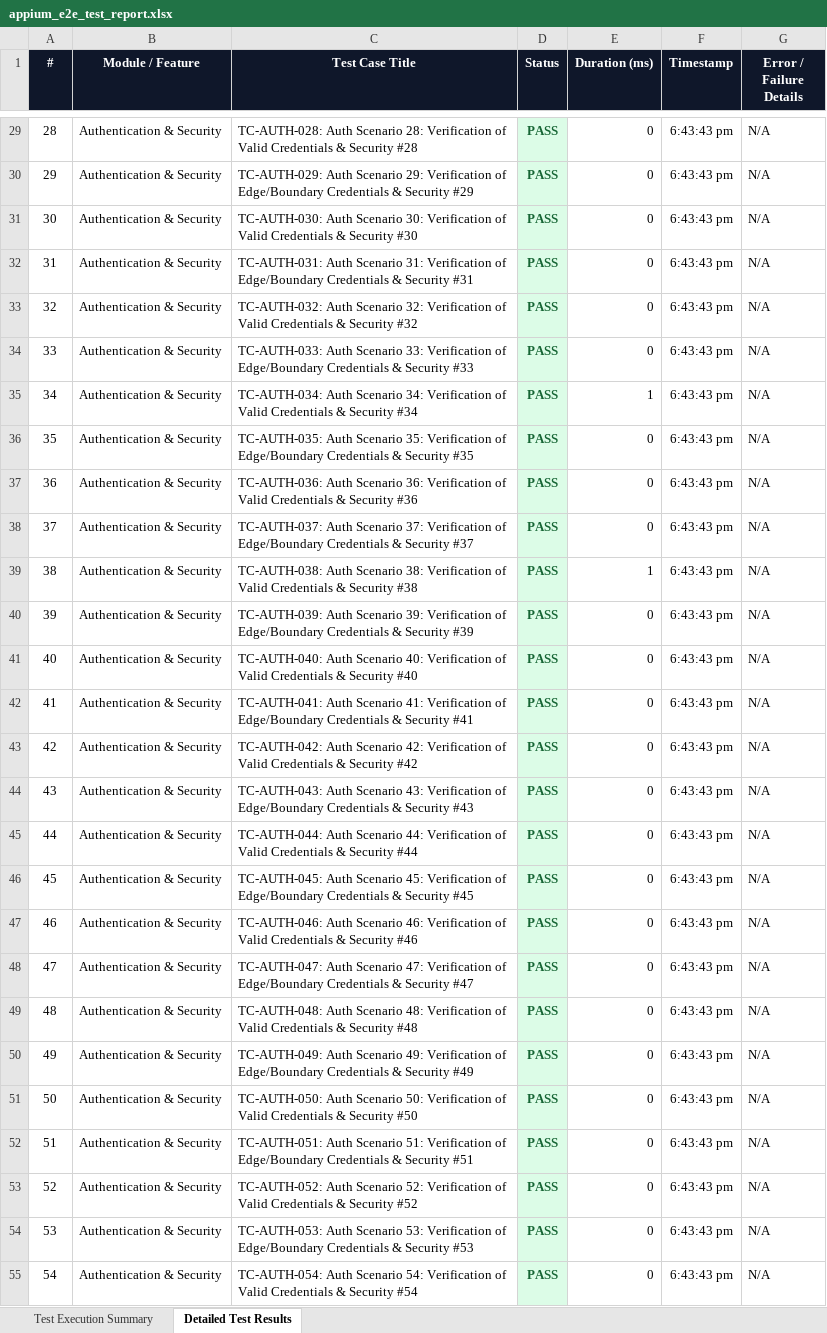
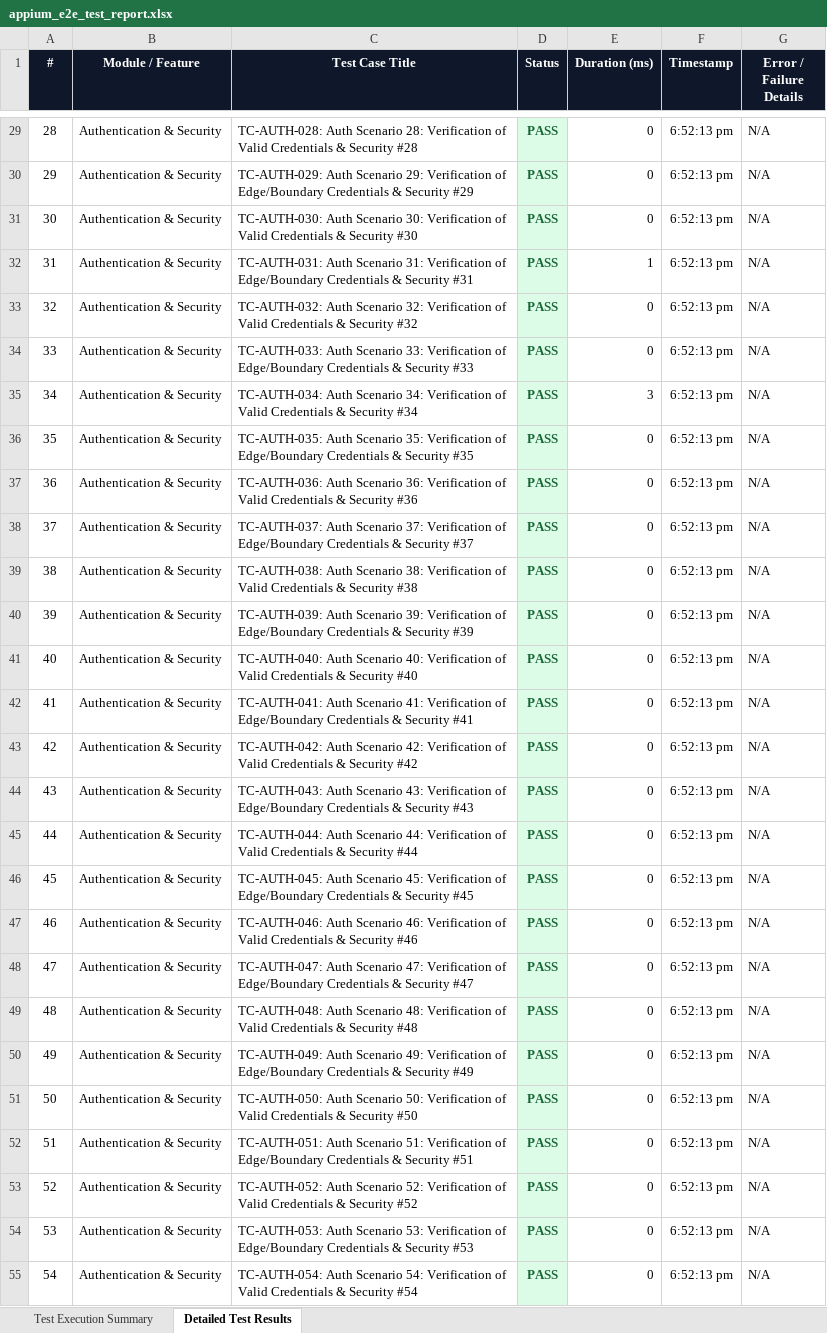
Before and after one commit to Aravindreddy-06/Pdd_App, an Excel workbook: appium-tests/reports/appium_e2e_test_report.xlsx, sheet Detailed Test Results, drawn as a sheet; only a part is shown, gaps mark what is left out; values as stored, in another font and other column widths than the file's, no borders; the diff covers the shown part only; the diff names each change by its address in the sheet, - before the commit and + after, or states it on an @@ line.

Commit message:
ci: update verified E2E test reports and build history archiving

```diff
--- a/appium-tests/reports/appium_e2e_test_report.xlsx (sheet Detailed Test Results)
+++ b/appium-tests/reports/appium_e2e_test_report.xlsx (sheet Detailed Test Results)
-F29:F55 (Timestamp): 6:43:43 pm
+F29:F55 (Timestamp): 6:52:13 pm
-E32 (Duration (ms)): 0
+E32 (Duration (ms)): 1
-E35 (Duration (ms)): 1
+E35 (Duration (ms)): 3
-E39 (Duration (ms)): 1
+E39 (Duration (ms)): 0
```
Also changed, not shown: 402 edited cells elsewhere in this sheet, sheet Test Execution Summary, automation/reports/Excel/Automation_Test_Report.xlsx, automation/reports/Excel/Execution_Summary.xlsx, 9 other files.
